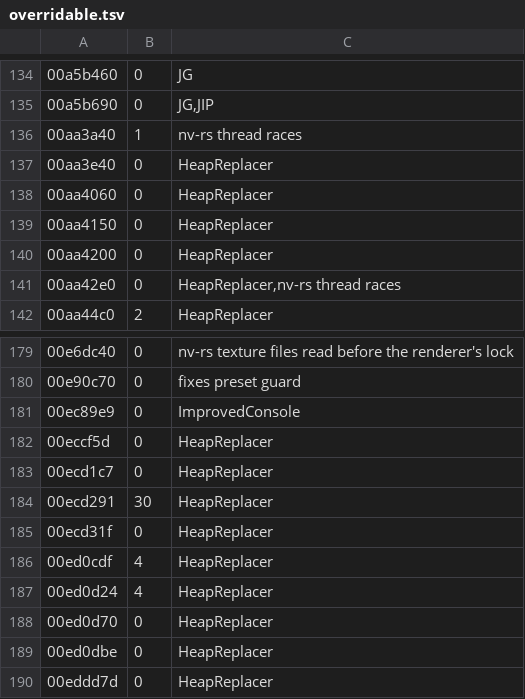
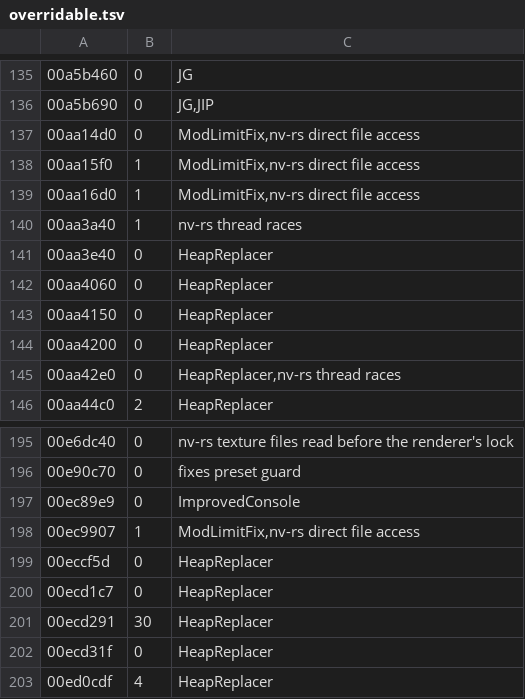
Before and after one commit to slaterain/nv-rs, a TSV file: crates/engine-core/data/overridable.tsv, drawn as a sheet; only a part is shown, gaps mark what is left out; the shorter side is filled out with more unchanged rows; the diff covers the shown part only.

```diff
--- a/crates/engine-core/data/overridable.tsv
+++ b/crates/engine-core/data/overridable.tsv
@@ -135,2 +136,5 @@
 00a5b690	0	JG,JIP
+00aa14d0	0	ModLimitFix,nv-rs direct file access
+00aa15f0	1	ModLimitFix,nv-rs direct file access
+00aa16d0	1	ModLimitFix,nv-rs direct file access
 00aa3a40	1	nv-rs thread races
@@ -181,2 +197,3 @@
 00ec89e9	0	ImprovedConsole
+00ec9907	1	ModLimitFix,nv-rs direct file access
 00eccf5d	0	HeapReplacer
```
Also changed, not shown: 13 added rows and 5 edited cells elsewhere in this file, crates/host/data/game_ini.tsv, 11 other files.
